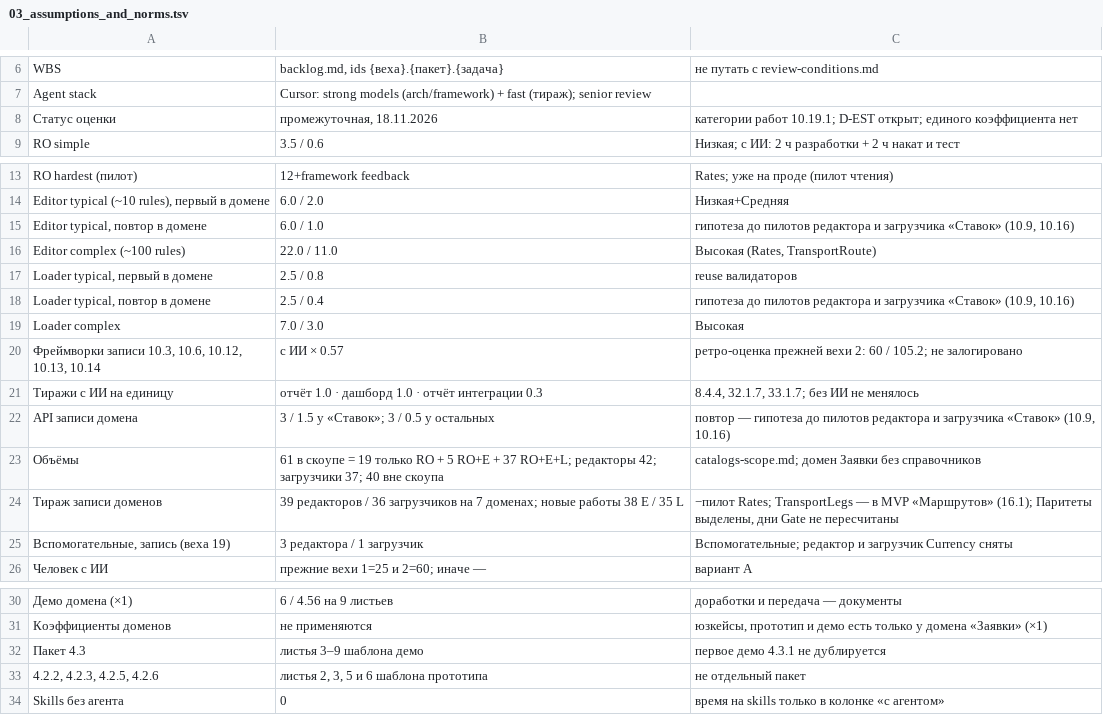
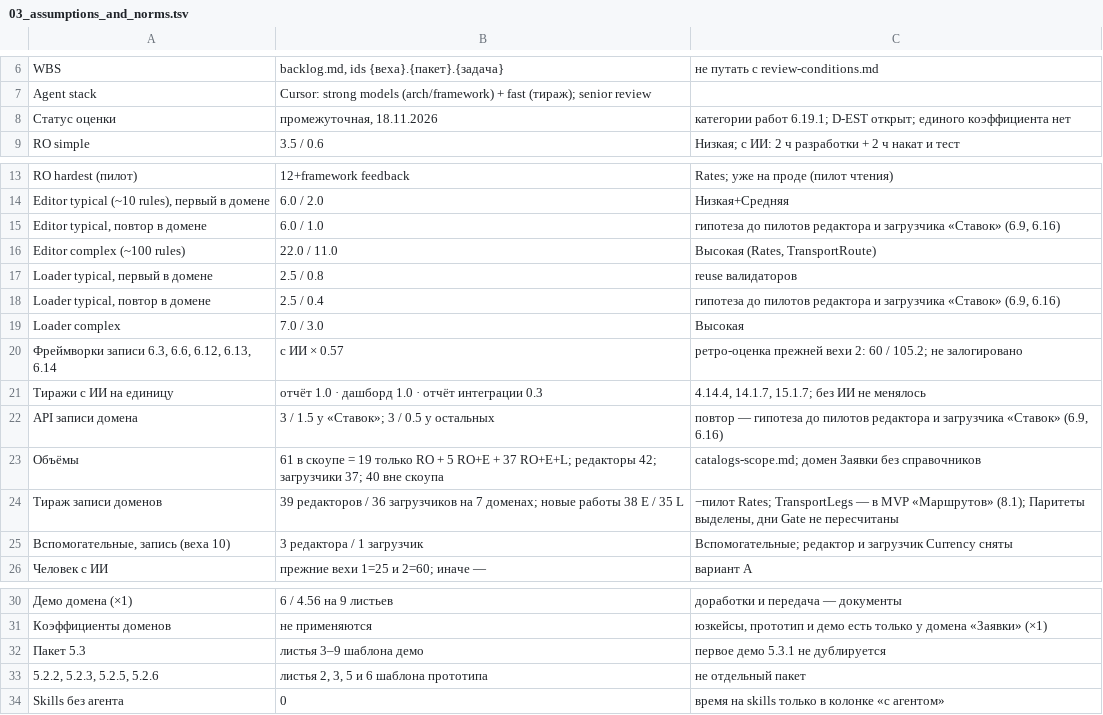
Before and after one commit to ivasylyev/BlazorSvt, a TSV file: docs/estimation/03_assumptions_and_norms.tsv, drawn as a sheet; only a part is shown, gaps mark what is left out.

```diff
--- a/docs/estimation/03_assumptions_and_norms.tsv
+++ b/docs/estimation/03_assumptions_and_norms.tsv
@@ -7,3 +7,3 @@ WBS	backlog.md, ids {веха}.{пакет}.{задача}	не путать с
 Agent stack	Cursor: strong models (arch/framework) + fast (тираж); senior review	
-Статус оценки	промежуточная, 18.11.2026	категории работ 10.19.1; D-EST открыт; единого коэффициента нет
+Статус оценки	промежуточная, 18.11.2026	категории работ 6.19.1; D-EST открыт; единого коэффициента нет
 RO simple	3.5 / 0.6	Низкая; с ИИ: 2 ч разработки + 2 ч накат и тест
@@ -14,13 +14,13 @@ RO hardest (пилот)	12+framework feedback	Rates; уже на проде (п
 Editor typical (~10 rules), первый в домене	6.0 / 2.0	Низкая+Средняя
-Editor typical, повтор в домене	6.0 / 1.0	гипотеза до пилотов редактора и загрузчика «Ставок» (10.9, 10.16)
+Editor typical, повтор в домене	6.0 / 1.0	гипотеза до пилотов редактора и загрузчика «Ставок» (6.9, 6.16)
 Editor complex (~100 rules)	22.0 / 11.0	Высокая (Rates, TransportRoute)
 Loader typical, первый в домене	2.5 / 0.8	reuse валидаторов
-Loader typical, повтор в домене	2.5 / 0.4	гипотеза до пилотов редактора и загрузчика «Ставок» (10.9, 10.16)
+Loader typical, повтор в домене	2.5 / 0.4	гипотеза до пилотов редактора и загрузчика «Ставок» (6.9, 6.16)
 Loader complex	7.0 / 3.0	Высокая
-Фреймворки записи 10.3, 10.6, 10.12, 10.13, 10.14	с ИИ × 0.57	ретро-оценка прежней вехи 2: 60 / 105.2; не залогировано
-Тиражи с ИИ на единицу	отчёт 1.0 · дашборд 1.0 · отчёт интеграции 0.3	8.4.4, 32.1.7, 33.1.7; без ИИ не менялось
-API записи домена	3 / 1.5 у «Ставок»; 3 / 0.5 у остальных	повтор — гипотеза до пилотов редактора и загрузчика «Ставок» (10.9, 10.16)
+Фреймворки записи 6.3, 6.6, 6.12, 6.13, 6.14	с ИИ × 0.57	ретро-оценка прежней вехи 2: 60 / 105.2; не залогировано
+Тиражи с ИИ на единицу	отчёт 1.0 · дашборд 1.0 · отчёт интеграции 0.3	4.14.4, 14.1.7, 15.1.7; без ИИ не менялось
+API записи домена	3 / 1.5 у «Ставок»; 3 / 0.5 у остальных	повтор — гипотеза до пилотов редактора и загрузчика «Ставок» (6.9, 6.16)
 Объёмы	61 в скоупе = 19 только RO + 5 RO+E + 37 RO+E+L; редакторы 42; загрузчики 37; 40 вне скоупа	catalogs-scope.md; домен Заявки без справочников
-Тираж записи доменов	39 редакторов / 36 загрузчиков на 7 доменах; новые работы 38 E / 35 L	−пилот Rates; TransportLegs — в MVP «Маршрутов» (16.1); Паритеты выделены, дни Gate не пересчитаны
-Вспомогательные, запись (веха 19)	3 редактора / 1 загрузчик	Вспомогательные; редактор и загрузчик Currency сняты
+Тираж записи доменов	39 редакторов / 36 загрузчиков на 7 доменах; новые работы 38 E / 35 L	−пилот Rates; TransportLegs — в MVP «Маршрутов» (8.1); Паритеты выделены, дни Gate не пересчитаны
+Вспомогательные, запись (веха 10)	3 редактора / 1 загрузчик	Вспомогательные; редактор и загрузчик Currency сняты
 Человек с ИИ	прежние вехи 1=25 и 2=60; иначе —	вариант A
@@ -31,4 +31,4 @@ API записи домена	3 / 1.5 у «Ставок»; 3 / 0.5 у остал
 Коэффициенты доменов	не применяются	юзкейсы, прототип и демо есть только у домена «Заявки» (×1)
-Пакет 4.3	листья 3–9 шаблона демо	первое демо 4.3.1 не дублируется
-4.2.2, 4.2.3, 4.2.5, 4.2.6	листья 2, 3, 5 и 6 шаблона прототипа	не отдельный пакет
+Пакет 5.3	листья 3–9 шаблона демо	первое демо 5.3.1 не дублируется
+5.2.2, 5.2.3, 5.2.5, 5.2.6	листья 2, 3, 5 и 6 шаблона прототипа	не отдельный пакет
 Skills без агента	0	время на skills только в колонке «с агентом»
```
Also changed, not shown: docs/estimation/00_summary_by_stage.tsv, docs/estimation/01_detail_items.tsv, 34 other files.
